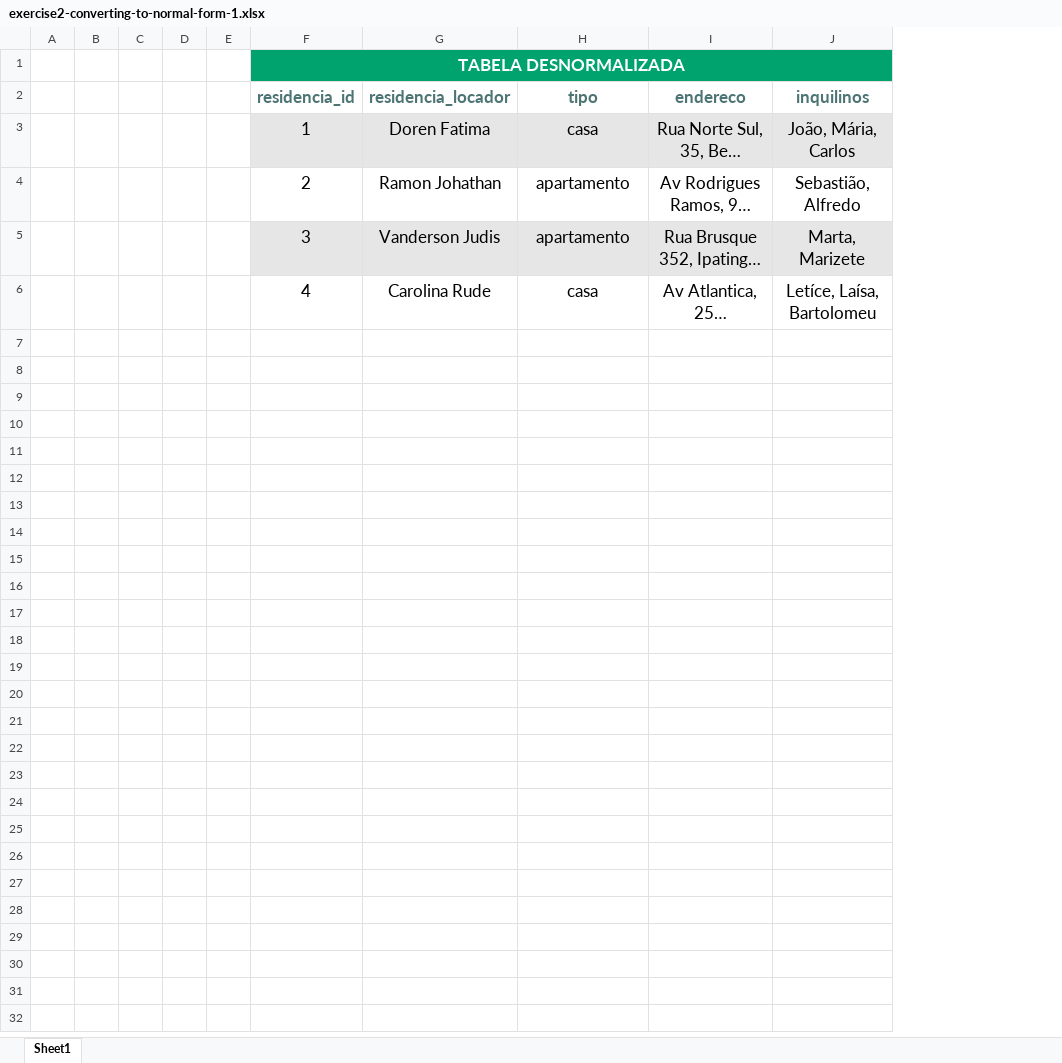
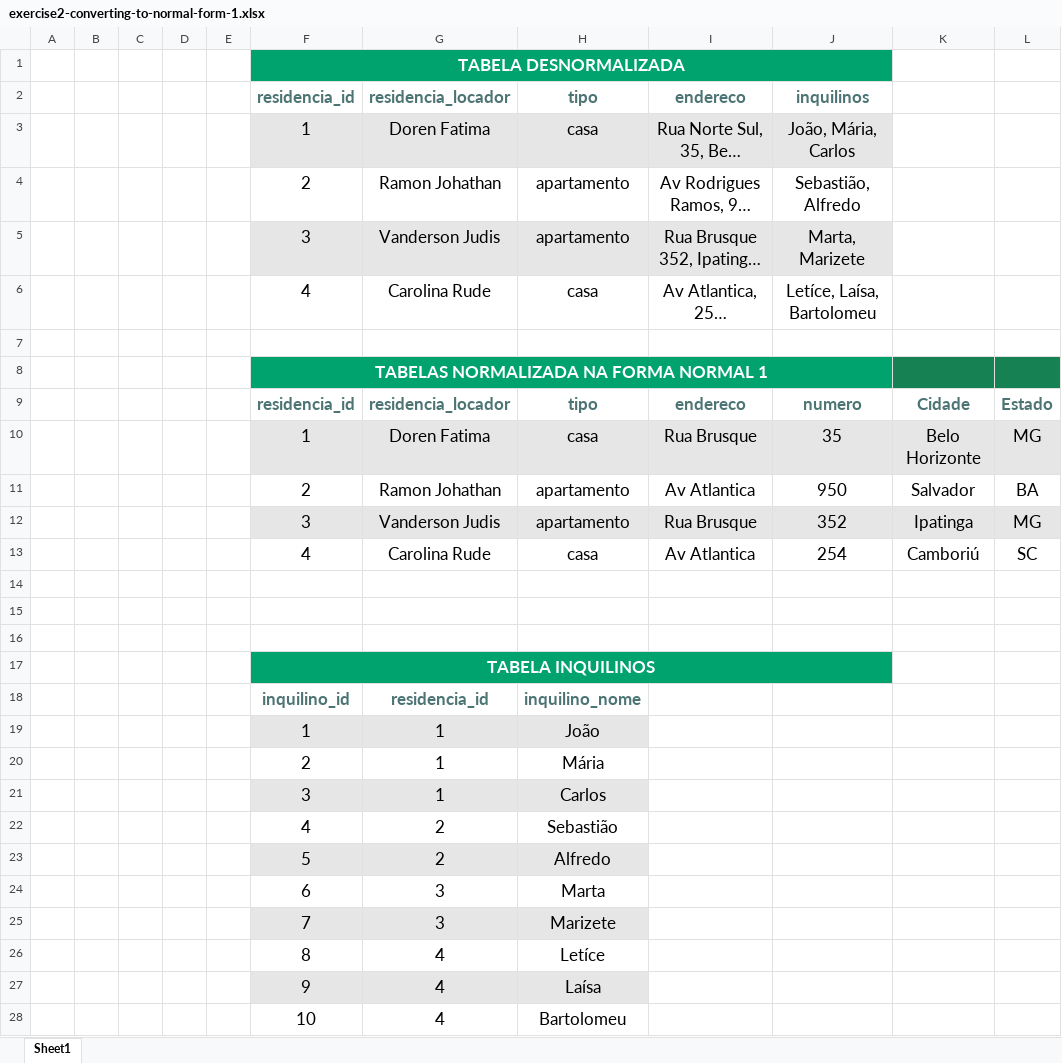
Before and after one commit to brenoccamp/trybe-exercicios, an Excel workbook: modulo-03-desenvolvimento-back-end/bloco-21-Funcoes-SQL-JOINs-e-Normalizacao/dia-03-transformando-ideias-em-um-modelo-de-banco-de-dados/exercise2-converting-to-normal-form-1.xlsx, sheet Sheet1, drawn as a sheet; long unchanged cells end in …; values as stored, in another font and other column widths than the file's, no borders; the diff names each change by its address in the sheet, - before the commit and + after, or states it on an @@ line.

Commit message:
Exercise 2 done! Tables refatored by using the normal form 1

```diff
--- a/modulo-03-desenvolvimento-back-end/bloco-21-Funcoes-SQL-JOINs-e-Normalizacao/dia-03-transformando-ideias-em-um-modelo-de-banco-de-dados/exercise2-converting-to-normal-form-1.xlsx (sheet Sheet1)
+++ b/modulo-03-desenvolvimento-back-end/bloco-21-Funcoes-SQL-JOINs-e-Normalizacao/dia-03-transformando-ideias-em-um-modelo-de-banco-de-dados/exercise2-converting-to-normal-form-1.xlsx (sheet Sheet1)
+column K, empty
+column L, empty
+row 7: (empty)
+row 8:  |  |  |  |  | TABELAS NORMALIZADA NA FORMA NORMAL 1
+row 9:  |  |  |  |  | residencia_id | residencia_locador | tipo | endereco | numero | Cidade | Estado
+row 10:  |  |  |  |  | 1 | Doren Fatima | casa | Rua Brusque | 35 | Belo Horizonte | MG
+row 11:  |  |  |  |  | 2 | Ramon Johathan | apartamento | Av Atlantica | 950 | Salvador | BA
+row 12:  |  |  |  |  | 3 | Vanderson Judis | apartamento | Rua Brusque | 352 | Ipatinga | MG
+row 13:  |  |  |  |  | 4 | Carolina Rude | casa | Av Atlantica | 254 | Camboriú | SC
+row 14: (empty)
+row 15: (empty)
+row 16: (empty)
+row 17:  |  |  |  |  | TABELA INQUILINOS
+row 18:  |  |  |  |  | inquilino_id | residencia_id | inquilino_nome
+row 19:  |  |  |  |  | 1 | 1 | João
+row 20:  |  |  |  |  | 2 | 1 | Mária
+row 21:  |  |  |  |  | 3 | 1 | Carlos
+row 22:  |  |  |  |  | 4 | 2 | Sebastião
+row 23:  |  |  |  |  | 5 | 2 | Alfredo
+row 24:  |  |  |  |  | 6 | 3 | Marta
+row 25:  |  |  |  |  | 7 | 3 | Marizete
+row 26:  |  |  |  |  | 8 | 4 | Letíce
+row 27:  |  |  |  |  | 9 | 4 | Laísa
+row 28:  |  |  |  |  | 10 | 4 | Bartolomeu
```
Also changed, not shown: 1 other file.
